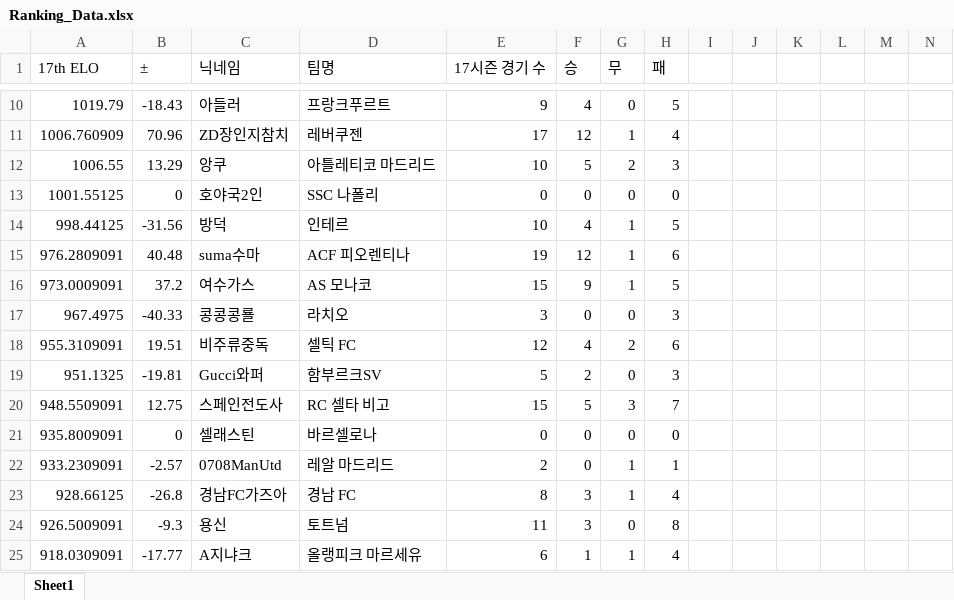
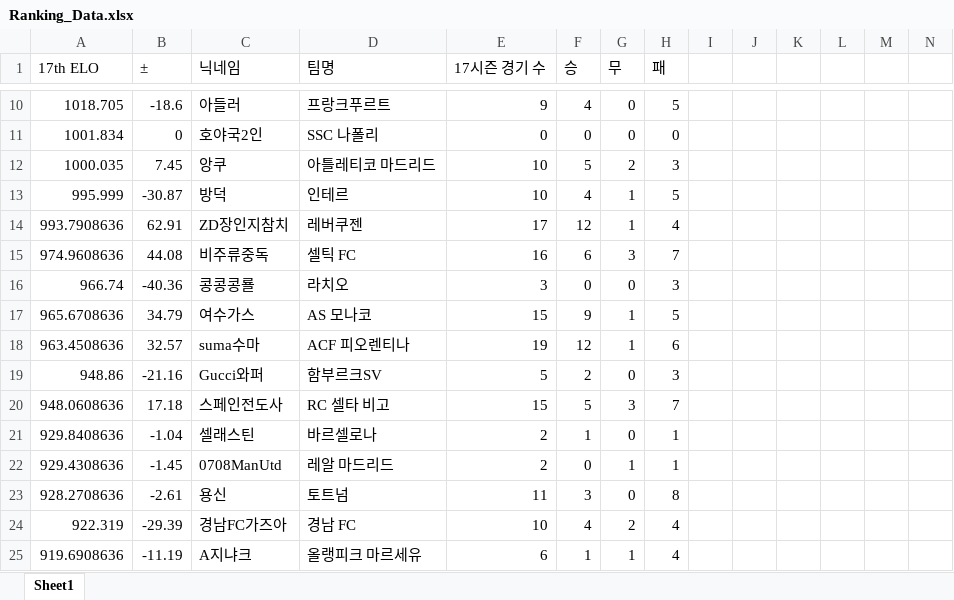
Before and after one commit to xldyxl/AllStar-Ranking-ELO-, an Excel workbook: Ranking_Data.xlsx, sheet Sheet1, drawn as a sheet; only a part is shown, gaps mark what is left out; values as stored, in another font and other column widths than the file's, no borders; removed rows and columns are numbered as before the commit, all else as after; rows hold the shown columns only; the diff covers the shown part only; the diff names each change by its address in the sheet, - before the commit and + after, or states it on an @@ line.

```diff
--- a/Ranking_Data.xlsx (sheet Sheet1)
+++ b/Ranking_Data.xlsx (sheet Sheet1)
-A10 (17th ELO): 1019.79
+A10 (17th ELO): 1018.705
-B10 (±): -18.43
+B10 (±): -18.6
-row 11: 1006.760909 | 70.96 | ZD장인지참치 | 레버쿠젠 | 17 | 12 | 1 | 4
-row 12: 1006.55 | 13.29 | 앙쿠 | 아틀레티코 마드리드 | 10 | 5 | 2 | 3
-A11 (17th ELO): 1001.55125
+A11 (17th ELO): 1001.834
+row 12: 1000.035 | 7.45 | 앙쿠 | 아틀레티코 마드리드 | 10 | 5 | 2 | 3
-A13 (17th ELO): 998.44125
+A13 (17th ELO): 995.999
-B13 (±): -31.56
+B13 (±): -30.87
-row 15: 976.2809091 | 40.48 | suma수마 | ACF 피오렌티나 | 19 | 12 | 1 | 6
-row 16: 973.0009091 | 37.2 | 여수가스 | AS 모나코 | 15 | 9 | 1 | 5
+row 14: 993.7908636 | 62.91 | ZD장인지참치 | 레버쿠젠 | 17 | 12 | 1 | 4
+row 15: 974.9608636 | 44.08 | 비주류중독 | 셀틱 FC | 16 | 6 | 3 | 7
-A16 (17th ELO): 967.4975
+A16 (17th ELO): 966.74
-B16 (±): -40.33
+B16 (±): -40.36
-row 18: 955.3109091 | 19.51 | 비주류중독 | 셀틱 FC | 12 | 4 | 2 | 6
+row 17: 965.6708636 | 34.79 | 여수가스 | AS 모나코 | 15 | 9 | 1 | 5
+row 18: 963.4508636 | 32.57 | suma수마 | ACF 피오렌티나 | 19 | 12 | 1 | 6
-A19 (17th ELO): 951.1325
+A19 (17th ELO): 948.86
-B19 (±): -19.81
+B19 (±): -21.16
-A20 (17th ELO): 948.5509091
+A20 (17th ELO): 948.0608636
-B20 (±): 12.75
+B20 (±): 17.18
-row 21: 935.8009091 | 0 | 셀래스틴 | 바르셀로나 | 0 | 0 | 0 | 0
+row 21: 929.8408636 | -1.04 | 셀래스틴 | 바르셀로나 | 2 | 1 | 0 | 1
-A22 (17th ELO): 933.2309091
+A22 (17th ELO): 929.4308636
-B22 (±): -2.57
+B22 (±): -1.45
-row 23: 928.66125 | -26.8 | 경남FC가즈아 | 경남 FC | 8 | 3 | 1 | 4
-A23 (17th ELO): 926.5009091
+A23 (17th ELO): 928.2708636
-B23 (±): -9.3
+B23 (±): -2.61
+row 24: 922.319 | -29.39 | 경남FC가즈아 | 경남 FC | 10 | 4 | 2 | 4
-A25 (17th ELO): 918.0309091
+A25 (17th ELO): 919.6908636
-B25 (±): -17.77
+B25 (±): -11.19
```
Also changed, not shown: 2 added rows, 2 removed rows, 35 edited cells and cell formats elsewhere in this sheet.
